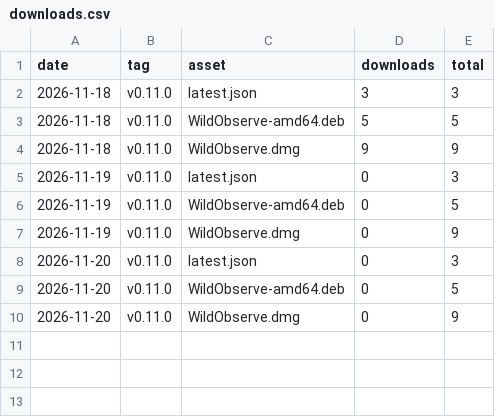
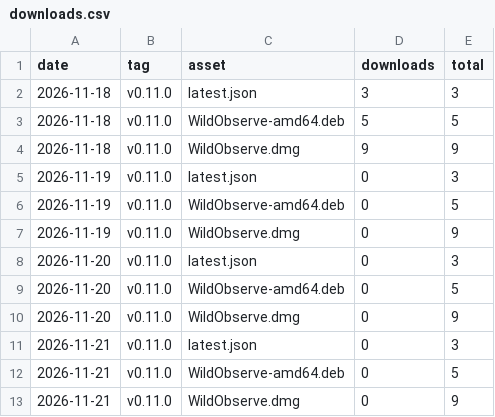
Before and after one commit to mikeyEcology/wildobserve-releases, a CSV file: downloads.csv, drawn as a sheet.

```diff
--- a/downloads.csv
+++ b/downloads.csv
@@ -10 +10,4 @@ date,tag,asset,downloads,total
 2026-11-20,v0.11.0,WildObserve.dmg,0,9
+2026-11-21,v0.11.0,latest.json,0,3
+2026-11-21,v0.11.0,WildObserve-amd64.deb,0,5
+2026-11-21,v0.11.0,WildObserve.dmg,0,9
```
